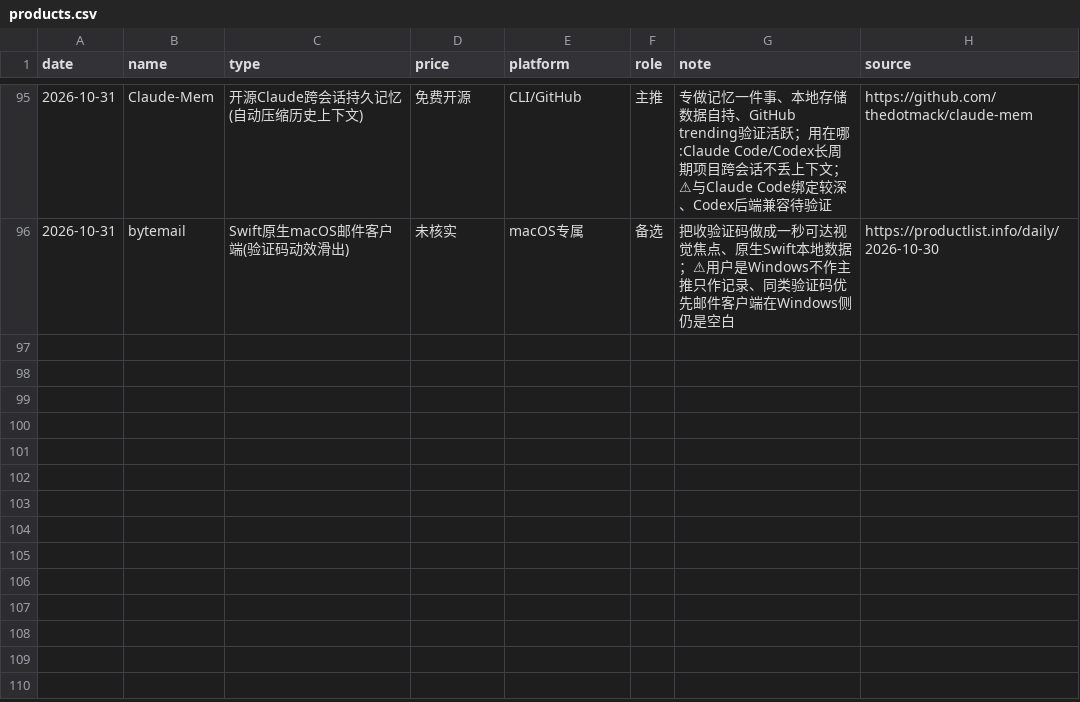
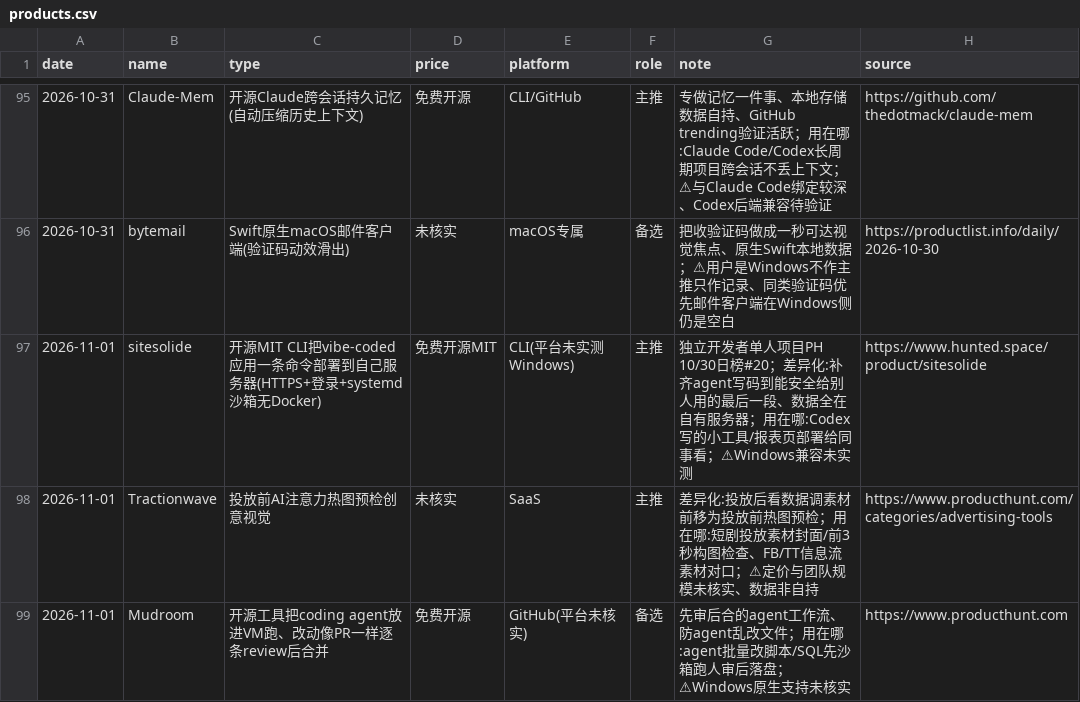
Before and after one commit to fengwuyun/daily-reports-hub, a CSV file: AI热点日报/products.csv, drawn as a sheet; only a part is shown, gaps mark what is left out; the diff names each change by its address in the sheet, - before the commit and + after, or states it on an @@ line.

Commit message:
daily report: products.csv

```diff
--- a/AI热点日报/products.csv
+++ b/AI热点日报/products.csv
+row 97: 2026-11-01 | sitesolide | 开源MIT CLI把vibe-coded应用一条命令部署到自己服务器(HTTPS+登录+systemd沙箱无Docker) | 免费开源MIT | CLI(平台未实测Windows) | 主推 | 独立开发者单人项目PH 10/30日榜#20；差异化:补齐agent写码到能安全给别人用的最后一段、数据全在自有服务器；用在哪:Codex写的小工具/报表页部署给同事看；⚠Windows兼容未实测 | https://www.hunted.space/product/sitesolide
+row 98: 2026-11-01 | Tractionwave | 投放前AI注意力热图预检创意视觉 | 未核实 | SaaS | 主推 | 差异化:投放后看数据调素材前移为投放前热图预检；用在哪:短剧投放素材封面/前3秒构图检查、FB/TT信息流素材对口；⚠定价与团队规模未核实、数据非自持 | https://www.producthunt.com/categories/advertising-tools
+row 99: 2026-11-01 | Mudroom | 开源工具把coding agent放进VM跑、改动像PR一样逐条review后合并 | 免费开源 | GitHub(平台未核实) | 备选 | 先审后合的agent工作流、防agent乱改文件；用在哪:agent批量改脚本/SQL先沙箱跑人审后落盘；⚠Windows原生支持未核实 | https://www.producthunt.com
```
